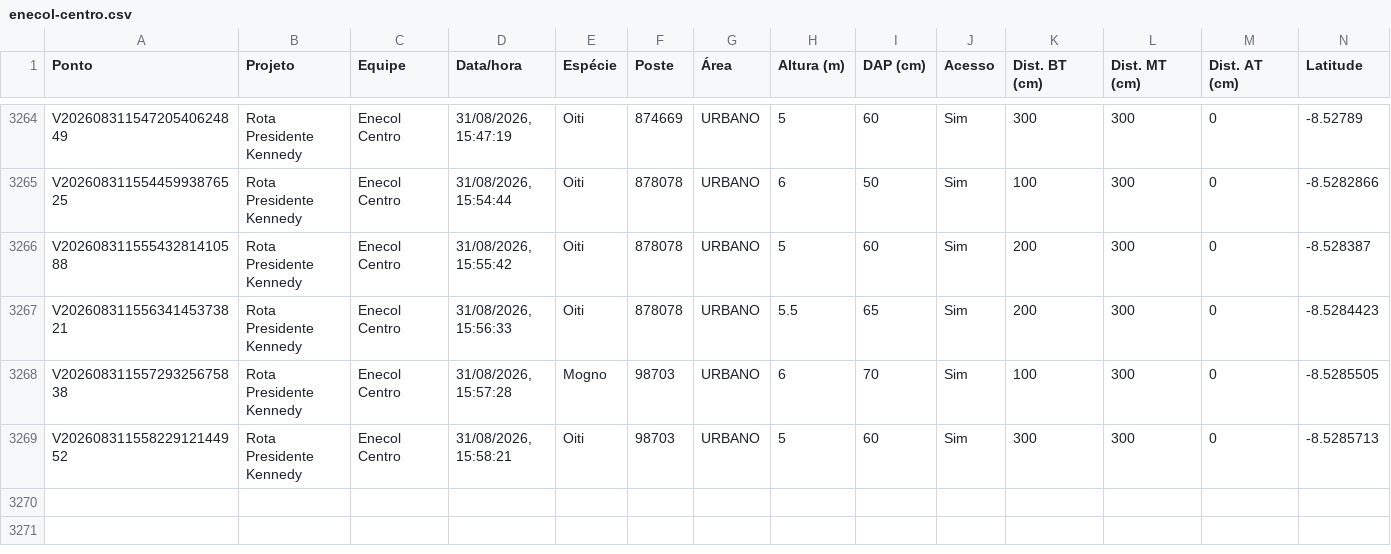
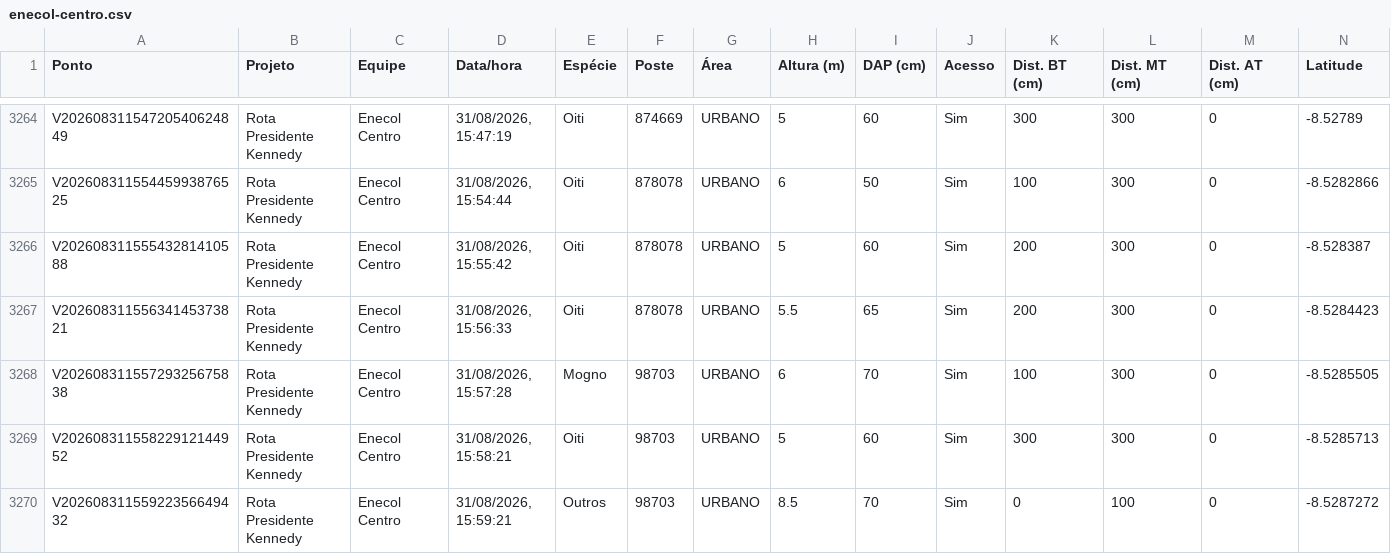
Before and after one commit to LGRSV/vera-vegetacao, a CSV file: exportacoes/enecol-centro.csv, drawn as a sheet; only a part is shown, gaps mark what is left out; rows hold the shown columns only; the diff names each change by its address in the sheet, - before the commit and + after, or states it on an @@ line.

```diff
--- a/exportacoes/enecol-centro.csv
+++ b/exportacoes/enecol-centro.csv
+row 3270: V20260831155922356649432 | Rota Presidente Kennedy | Enecol Centro | 31/08/2026, 15:59:21 | Outros | 98703 | URBANO | 8.5 | 70 | Sim | 0 | 100 | 0 | -8.5287272
```
Also changed, not shown: exportacoes/projetos/rota-presidente-kennedy/pontos.csv, 1 other file.
